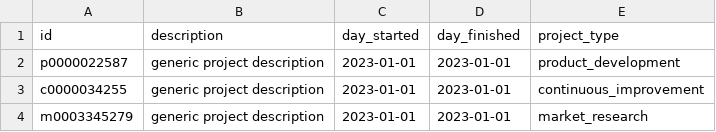
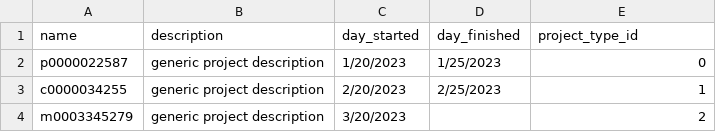
Before and after one commit to seneubauer/qc-modernization, a CSV file: data_entry/data/projects.csv, drawn as a sheet.

```diff
--- a/data_entry/data/projects.csv
+++ b/data_entry/data/projects.csv
@@ -1,4 +1,4 @@
-id,description,day_started,day_finished,project_type
-p0000022587,generic project description,2023-01-01,2023-01-01,product_development
-c0000034255,generic project description,2023-01-01,2023-01-01,continuous_improvement
-m0003345279,generic project description,2023-01-01,2023-01-01,market_research
+name,description,day_started,day_finished,project_type_id
+p0000022587,generic project description,1/20/2023,1/25/2023,0
+c0000034255,generic project description,2/20/2023,2/25/2023,1
+m0003345279,generic project description,3/20/2023,,2
```
Also changed, not shown: data_entry/data/characteristic_types.csv, data_entry/data/characteristics.csv, 37 other files.
